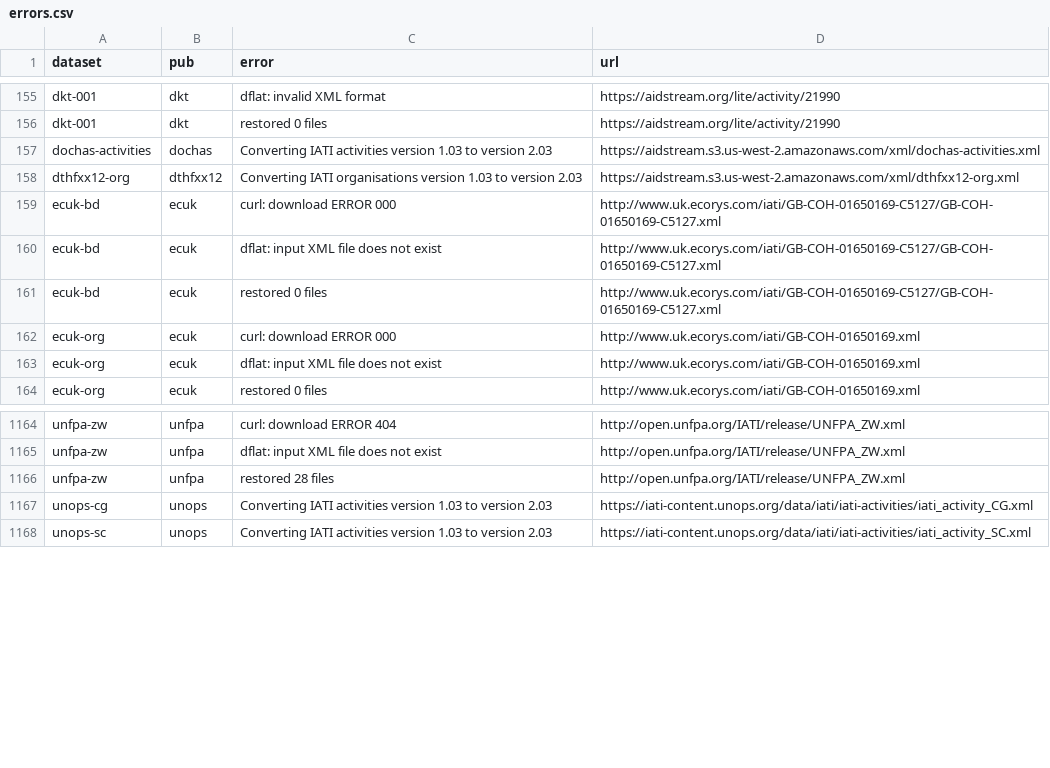
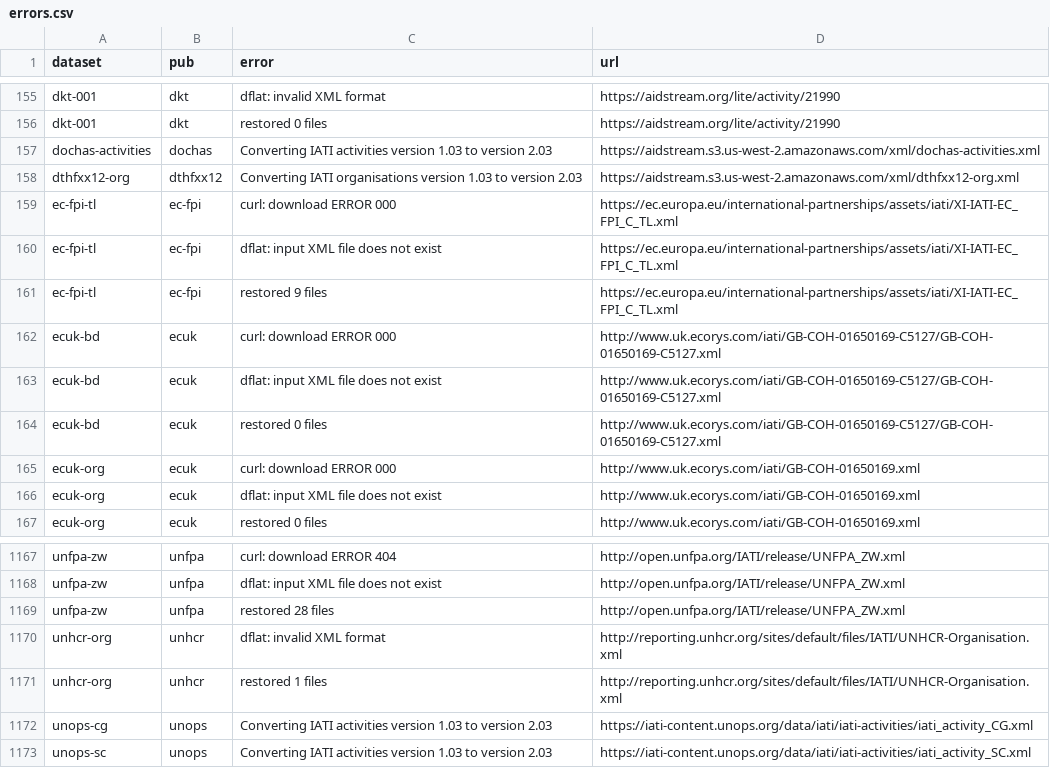
Before and after one commit to notshi/cleanerr, a CSV file: errors.csv, drawn as a sheet; only a part is shown, gaps mark what is left out; the diff names each change by its address in the sheet, - before the commit and + after, or states it on an @@ line.

```diff
--- a/errors.csv
+++ b/errors.csv
+row 159: ec-fpi-tl | ec-fpi | curl: download ERROR 000 | https://ec.europa.eu/international-partnerships/assets/iati/XI-IATI-EC_FPI_C_TL.xml
+row 160: ec-fpi-tl | ec-fpi | dflat: input XML file does not exist | https://ec.europa.eu/international-partnerships/assets/iati/XI-IATI-EC_FPI_C_TL.xml
+row 161: ec-fpi-tl | ec-fpi | restored 9 files | https://ec.europa.eu/international-partnerships/assets/iati/XI-IATI-EC_FPI_C_TL.xml
+row 1170: unhcr-org | unhcr | dflat: invalid XML format | http://reporting.unhcr.org/sites/default/files/IATI/UNHCR-Organisation.xml
+row 1171: unhcr-org | unhcr | restored 1 files | http://reporting.unhcr.org/sites/default/files/IATI/UNHCR-Organisation.xml
```
Also changed, not shown: 4 other files.
